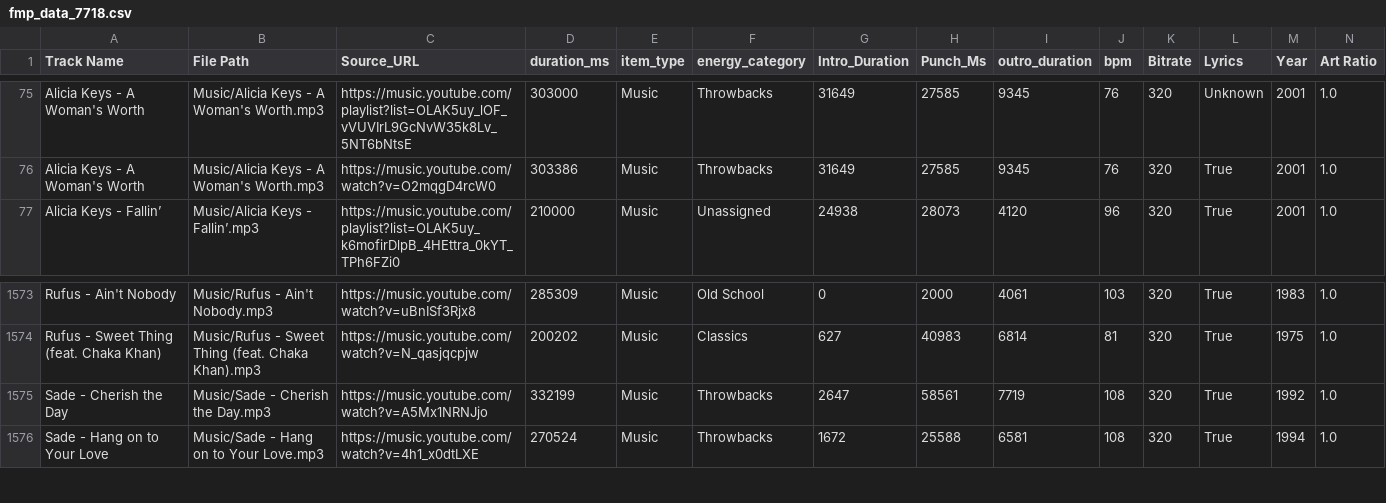
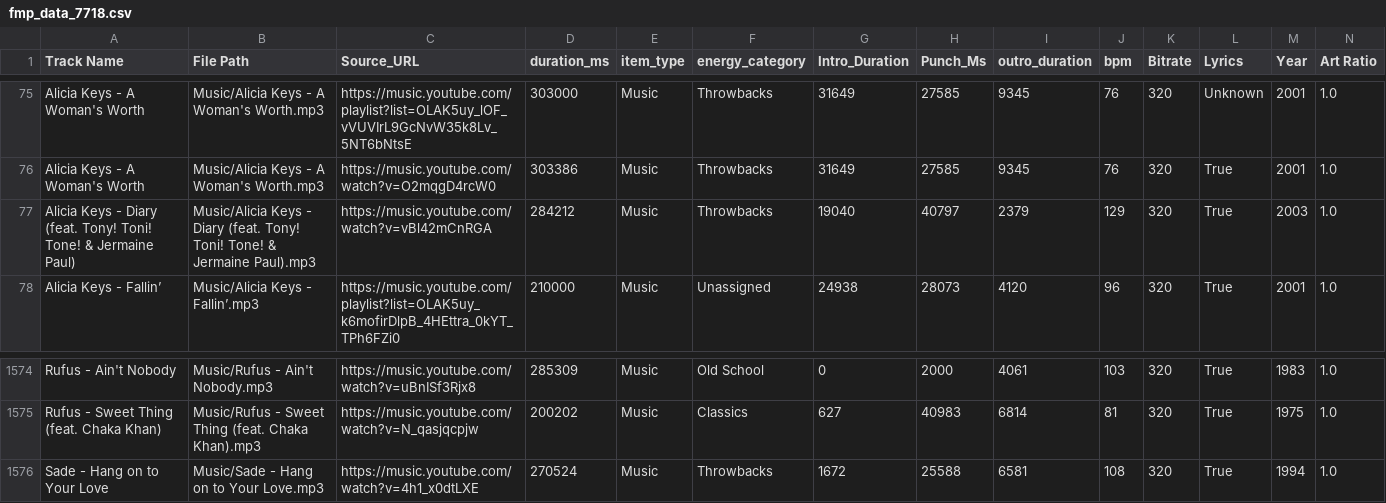
Before and after one commit to ChiTownSounds/FMP-Radio, a CSV file: configs/fmp_data_7718.csv, drawn as a sheet; only a part is shown, gaps mark what is left out; removed rows and columns are numbered as before the commit, all else as after; rows hold the shown columns only; the diff names each change by its address in the sheet, - before the commit and + after, or states it on an @@ line.

Commit message:
Vaulted new track: Alicia Keys - Diary (feat. Tony! Toni! Tone! & Jermaine Paul)

```diff
--- a/configs/fmp_data_7718.csv
+++ b/configs/fmp_data_7718.csv
+row 77: Alicia Keys - Diary (feat. Tony! Toni! Tone! & Jermaine Paul) | Music/Alicia Keys - Diary (feat. Tony! Toni! Tone! & Jermaine Paul).mp3 | https://music.youtube.com/watch?v=vBl42mCnRGA | 284212 | Music | Throwbacks | 19040 | 40797 | 2379 | 129 | 320 | True | 2003 | 1.0
-row 1575: Sade - Cherish the Day | Music/Sade - Cherish the Day.mp3 | https://music.youtube.com/watch?v=A5Mx1NRNJjo | 332199 | Music | Throwbacks | 2647 | 58561 | 7719 | 108 | 320 | True | 1992 | 1.0
```
